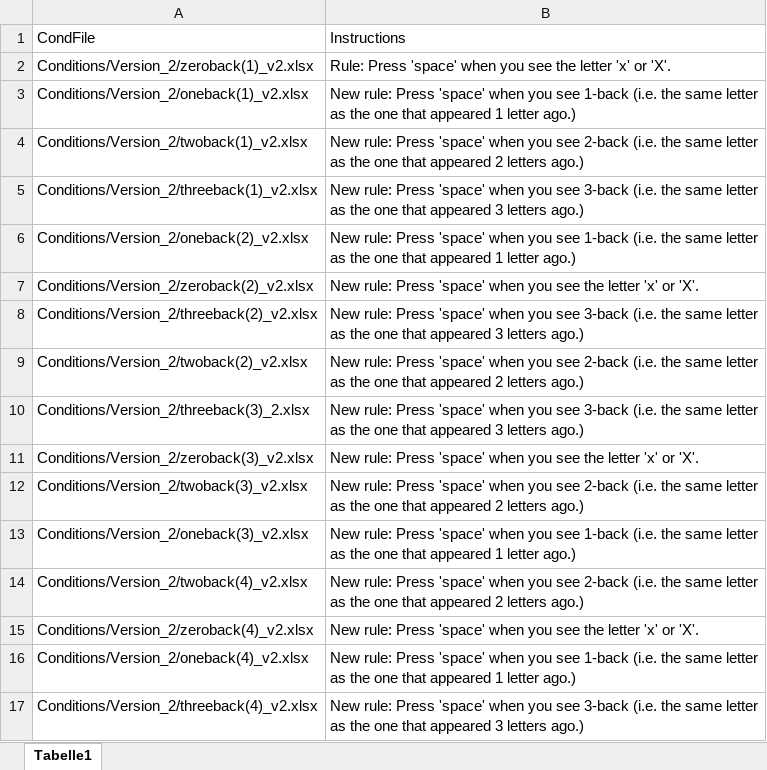
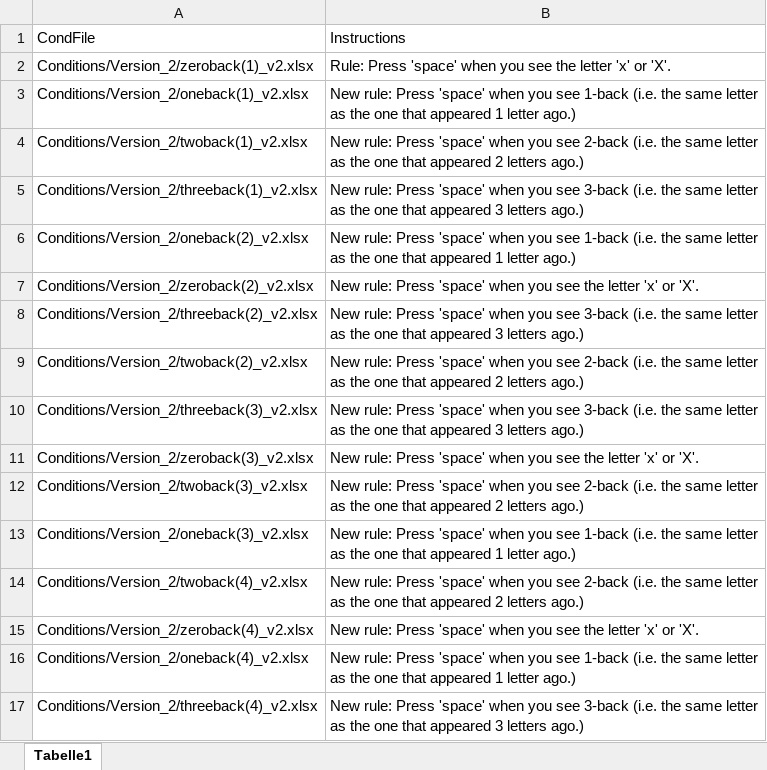
Before and after one commit to mjcolwell/n-back_oxford, an Excel workbook: Conditions/NbackMaster_v2.xlsx, sheet Tabelle1, drawn as a sheet; values as stored, in another font and other column widths than the file's, no borders; the diff names each change by its address in the sheet, - before the commit and + after, or states it on an @@ line.

Commit message:
Add files via upload

```diff
--- a/Conditions/NbackMaster_v2.xlsx (sheet Tabelle1)
+++ b/Conditions/NbackMaster_v2.xlsx (sheet Tabelle1)
-A10: Conditions/Version_2/threeback(3)_2.xlsx
+A10: Conditions/Version_2/threeback(3)_v2.xlsx
```
